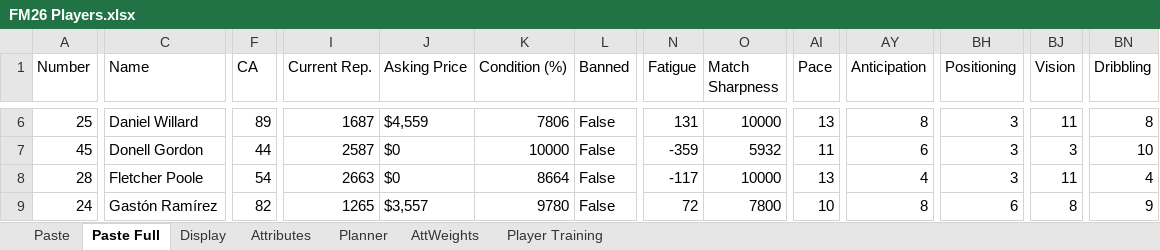
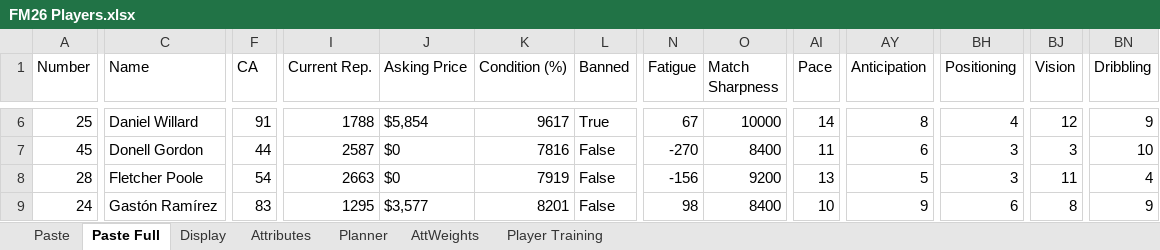
Before and after one commit to bikeracer4487/fm26-lineup-optimizer, an Excel workbook: FM26 Players.xlsx, sheet Paste Full, drawn as a sheet; only a part is shown, gaps mark what is left out; values as stored, in another font and other column widths than the file's, no borders; the diff covers the shown part only; the diff names each change by its address in the sheet, - before the commit and + after, or states it on an @@ line.

Commit message:
Update player data and enhance training recommendations
- Updated player attributes in players-current.csv, including adjustments for improved accuracy and new entries.
- Revised training recommendations in training_recommendations.csv to reflect recent changes and enhance clarity.
- Adjusted app state in app_state.json to align with the current data structure, including updates to confirmed lineups and rejected players.
- Enhanced confirmed lineups in confirmed_lineups.json with additional match details and selections for improved management.
- Made minor UI adjustments in TrainingTab.tsx for better user experience and clarity in training categories.

```diff
--- a/FM26 Players.xlsx (sheet Paste Full)
+++ b/FM26 Players.xlsx (sheet Paste Full)
-F6 (CA): 89
+F6 (CA): 91
-I6 (Current Rep.): 1687
+I6 (Current Rep.): 1788
-J6 (Asking Price): $4,559
+J6 (Asking Price): $5,854
-K6 (Condition (%)): 7806
+K6 (Condition (%)): 9617
-L6 (Banned): False
+L6 (Banned): True
-N6 (Fatigue): 131
+N6 (Fatigue): 67
-AI6 (Pace): 13
+AI6 (Pace): 14
-BH6 (Positioning): 3
+BH6 (Positioning): 4
-BJ6 (Vision): 11
+BJ6 (Vision): 12
-BN6 (Dribbling): 8
+BN6 (Dribbling): 9
-K7 (Condition (%)): 10000
+K7 (Condition (%)): 7816
-N7 (Fatigue): -359
+N7 (Fatigue): -270
-O7 (Match Sharpness): 5932
+O7 (Match Sharpness): 8400
-K8 (Condition (%)): 8664
+K8 (Condition (%)): 7919
-N8 (Fatigue): -117
+N8 (Fatigue): -156
-O8 (Match Sharpness): 10000
+O8 (Match Sharpness): 9200
-AY8 (Anticipation): 4
+AY8 (Anticipation): 5
-F9 (CA): 82
+F9 (CA): 83
-I9 (Current Rep.): 1265
+I9 (Current Rep.): 1295
-J9 (Asking Price): $3,557
+J9 (Asking Price): $3,577
-K9 (Condition (%)): 9780
+K9 (Condition (%)): 8201
-N9 (Fatigue): 72
+N9 (Fatigue): 98
-O9 (Match Sharpness): 7800
+O9 (Match Sharpness): 8400
-AY9 (Anticipation): 8
+AY9 (Anticipation): 9
```
Also changed, not shown: 3 added rows and 351 edited cells elsewhere in this sheet, 5 other files.
